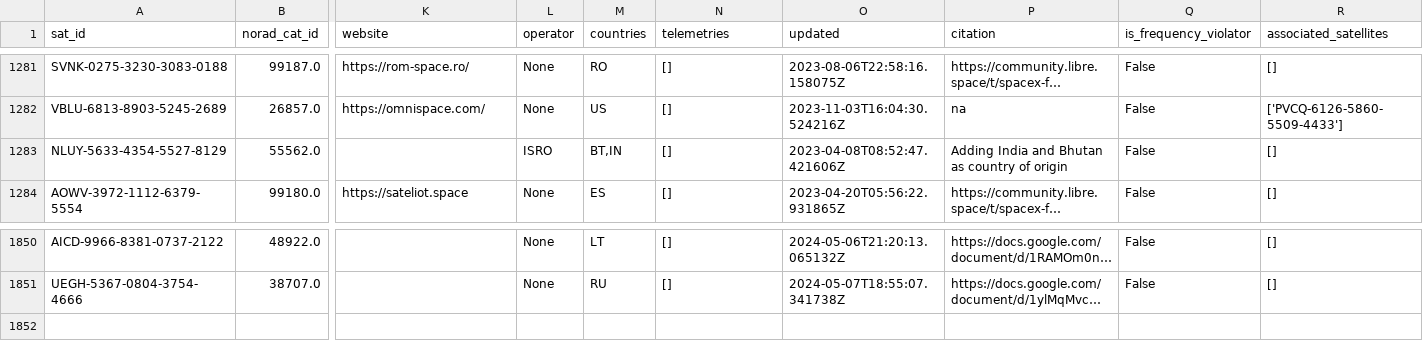
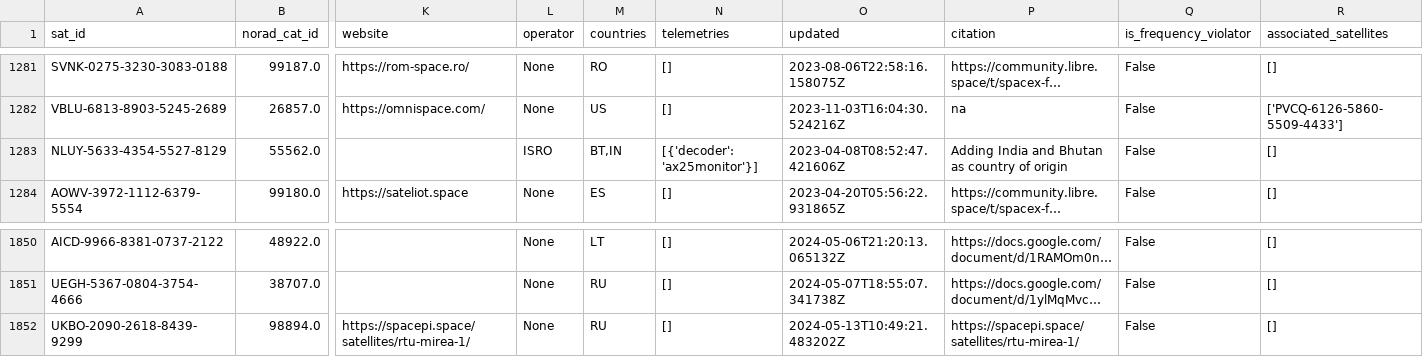
Before and after one commit to Sibizwan5/amateur-satellite-database, a CSV file: data/satnogs.csv, drawn as a sheet; only a part is shown, gaps mark what is left out; long unchanged cells end in …; rows hold the shown columns only; the diff names each change by its address in the sheet, - before the commit and + after, or states it on an @@ line.

```diff
--- a/data/satnogs.csv
+++ b/data/satnogs.csv
-N1283 (telemetries): []
+N1283 (telemetries): [{'decoder': 'ax25monitor'}]
+row 1852: UKBO-2090-2618-8439-9299 | 98894.0 | https://spacepi.space/satellites/rtu-mirea-1/ | None | RU | [] | 2024-05-13T10:49:21.483202Z | https://spacepi.space/satellites/rtu-mirea-1/ | False | []
```
Also changed, not shown: data/amsat-active-frequencies.csv, data/amsat-all-frequencies.csv, 3 other files.
